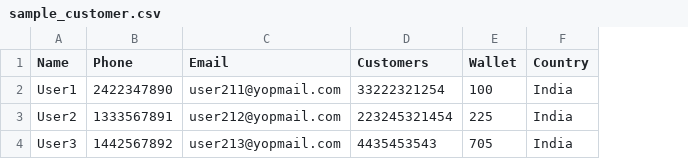
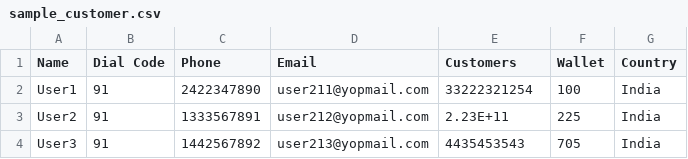
Before and after one commit to muskan-netizen/BE_Admindashboard-, a CSV file: public/sample_customer.csv, drawn as a sheet; addresses are those after the commit; the diff names each change by its address in the sheet, - before the commit and + after, or states it on an @@ line.

Commit message:
changes regarding vendor app APIs and customer import bug

```diff
--- a/public/sample_customer.csv
+++ b/public/sample_customer.csv
+column B (Dial Code), rows 2-4: all 91
-E3 (Customers): 223245321454
+E3 (Customers): 2.23E+11
```
Also changed, not shown: 4 other files.
